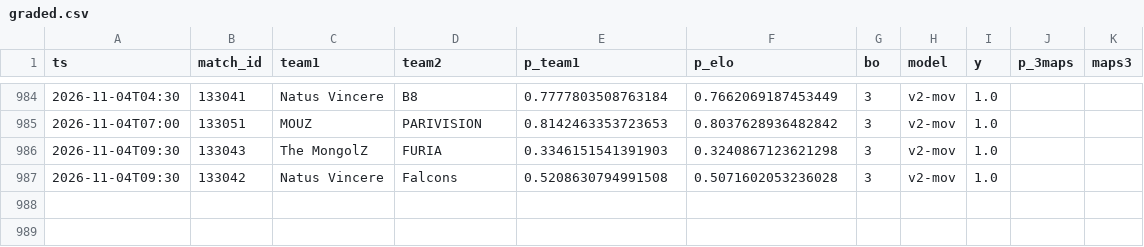
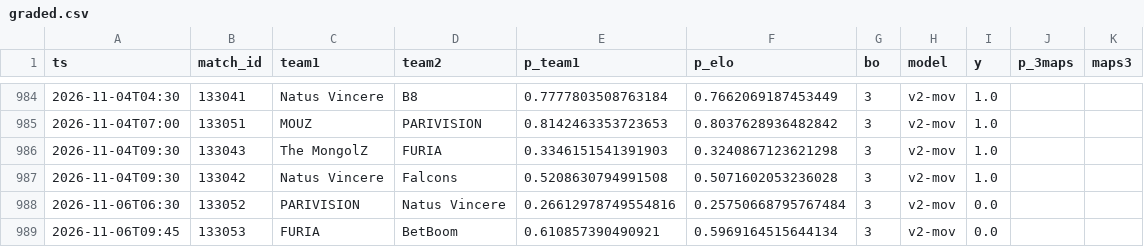
Before and after one commit to azcal/mbm-cs2, a CSV file: logs/graded.csv, drawn as a sheet; only a part is shown, gaps mark what is left out.

```diff
--- a/logs/graded.csv
+++ b/logs/graded.csv
@@ -987 +987,3 @@ ts,match_id,team1,team2,p_team1,p_elo,bo,model,y,p_3maps,maps3
 2026-11-04T09:30,133042,Natus Vincere,Falcons,0.5208630794991508,0.5071602053236028,3,v2-mov,1.0,,
+2026-11-06T06:30,133052,PARIVISION,Natus Vincere,0.26612978749554816,0.25750668795767484,3,v2-mov,0.0,,
+2026-11-06T09:45,133053,FURIA,BetBoom,0.610857390490921,0.5969164515644134,3,v2-mov,0.0,,
```
Also changed, not shown: data/matches.csv, logs/predictions.csv, 3 other files.
